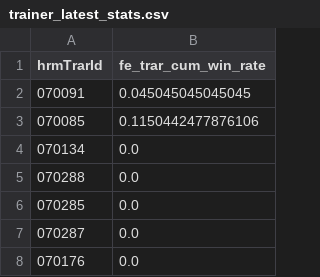
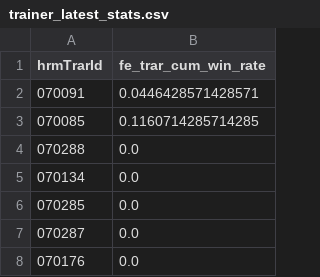
Before and after one commit to gamhu0919-sudo/kra_api227_racedetailresult_project, a CSV file: kra_race_prediction_stage05_inference_pipeline/data/reference/trainer_latest_stats.csv, drawn as a sheet; only a part is shown; the diff covers the shown part only.

```diff
--- a/kra_race_prediction_stage05_inference_pipeline/data/reference/trainer_latest_stats.csv
+++ b/kra_race_prediction_stage05_inference_pipeline/data/reference/trainer_latest_stats.csv
@@ -1,6 +1,6 @@
 hrmTrarId,fe_trar_cum_win_rate
-070091,0.045045045045045
-070085,0.1150442477876106
+070091,0.0446428571428571
+070085,0.1160714285714285
+070288,0.0
 070134,0.0
-070288,0.0
 070285,0.0
```
Also changed, not shown: 4 added rows, 4 removed rows, 41 moved rows and 2 edited cells elsewhere in this file, kra_race_prediction_stage05_inference_pipeline/data/input/next_race_entries.csv, kra_race_prediction_stage05_inference_pipeline/data/output/next_race_predictions.csv, 22 other files.
